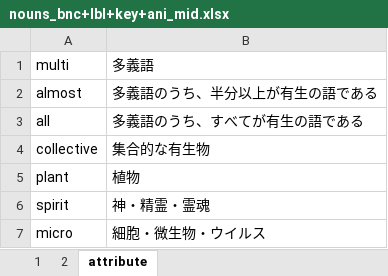
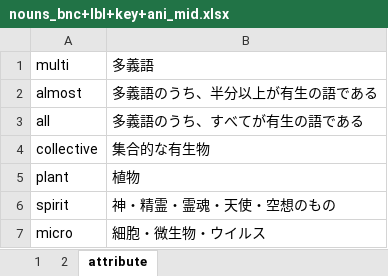
Before and after one commit to and-2353/AnimacyAnalysis, an Excel workbook: extracted_nouns/BNC/nouns_bnc+lbl+key+ani_mid.xlsx, sheet attribute, drawn as a sheet; values as stored, in another font and other column widths than the file's, no borders; the diff names each change by its address in the sheet, - before the commit and + after, or states it on an @@ line.

Commit message:
prediction(): predict animacy of words with particular attribute.

```diff
--- a/extracted_nouns/BNC/nouns_bnc+lbl+key+ani_mid.xlsx (sheet attribute)
+++ b/extracted_nouns/BNC/nouns_bnc+lbl+key+ani_mid.xlsx (sheet attribute)
-B6: 神・精霊・霊魂
+B6: 神・精霊・霊魂・天使・空想のもの
```
Also changed, not shown: sheet 2, 14 other files.
